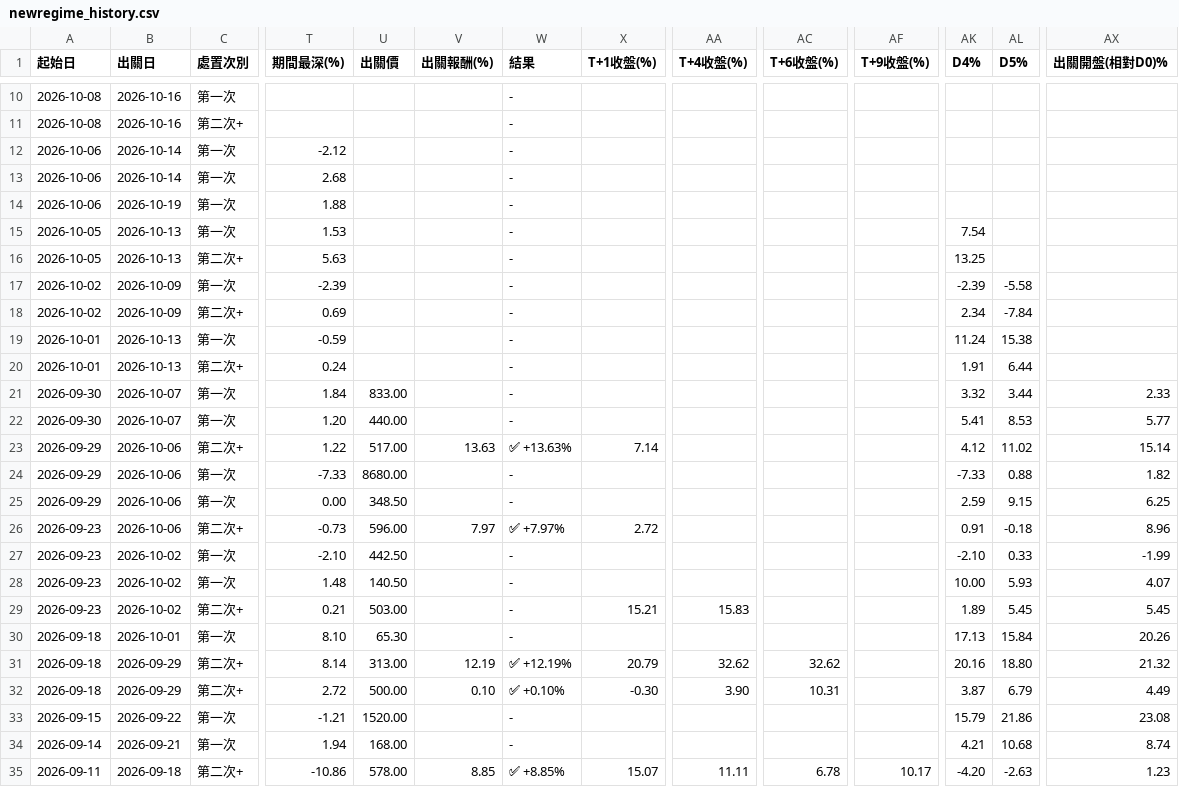
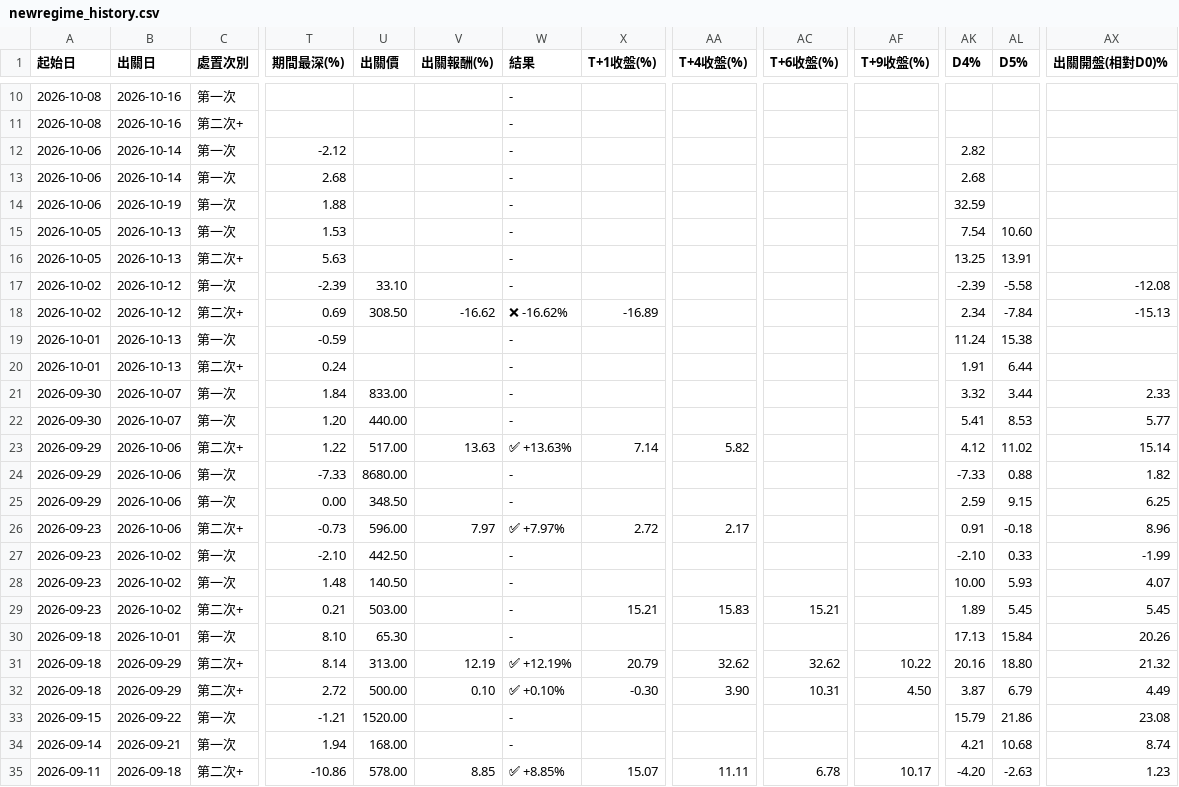
Before and after one commit to KevinYang515/disposal-signals, a CSV file: data/newregime_history.csv, drawn as a sheet; only a part is shown, gaps mark what is left out; the diff names each change by its address in the sheet, - before the commit and + after, or states it on an @@ line.

```diff
--- a/data/newregime_history.csv
+++ b/data/newregime_history.csv
-AK12 (D4%): (empty)
+AK12 (D4%): 2.82
-AK13 (D4%): (empty)
+AK13 (D4%): 2.68
-AK14 (D4%): (empty)
+AK14 (D4%): 32.59
-AL15 (D5%): (empty)
+AL15 (D5%): 10.60
-AL16 (D5%): (empty)
+AL16 (D5%): 13.91
-B17:B18 (出關日): 2026-10-09
+B17:B18 (出關日): 2026-10-12
-U17 (出關價): (empty)
+U17 (出關價): 33.10
-AX17 (出關開盤(相對D0)%): (empty)
+AX17 (出關開盤(相對D0)%): -12.08
-U18 (出關價): (empty)
+U18 (出關價): 308.50
-V18 (出關報酬(%)): (empty)
+V18 (出關報酬(%)): -16.62
-W18 (結果): -
+W18 (結果): ❌ -16.62%
-X18 (T+1收盤(%)): (empty)
+X18 (T+1收盤(%)): -16.89
-AX18 (出關開盤(相對D0)%): (empty)
+AX18 (出關開盤(相對D0)%): -15.13
-AA23 (T+4收盤(%)): (empty)
+AA23 (T+4收盤(%)): 5.82
-AA26 (T+4收盤(%)): (empty)
+AA26 (T+4收盤(%)): 2.17
-AC29 (T+6收盤(%)): (empty)
+AC29 (T+6收盤(%)): 15.21
-AF31 (T+9收盤(%)): (empty)
+AF31 (T+9收盤(%)): 10.22
-AF32 (T+9收盤(%)): (empty)
+AF32 (T+9收盤(%)): 4.50
```
Also changed, not shown: data/newregime_signals.csv, data/signals.csv, 1 other file.
